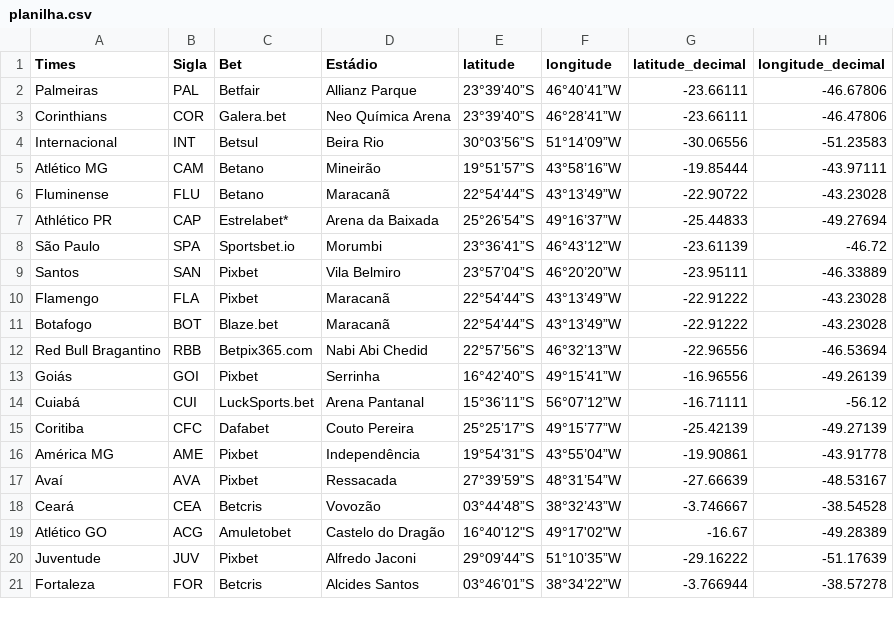
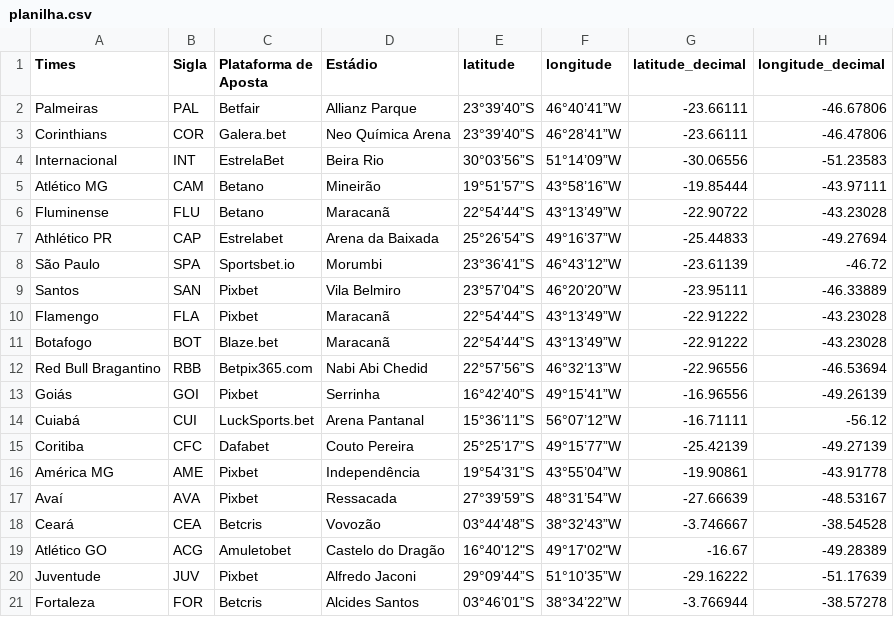
Before and after one commit to djegocoder/app-heroku, a CSV file: static/planilha.csv, drawn as a sheet.

```diff
--- a/static/planilha.csv
+++ b/static/planilha.csv
@@ -1,8 +1,8 @@
-Times,Sigla,Bet,Estádio,latitude,longitude,latitude_decimal,longitude_decimal
+Times,Sigla,Plataforma de Aposta,Estádio,latitude,longitude,latitude_decimal,longitude_decimal
 Palmeiras,PAL,Betfair,Allianz Parque,23°39’40”S,46°40’41”W,-23.66111,-46.67806
 Corinthians,COR,Galera.bet,Neo Química Arena,23°39’40”S,46°28’41”W,-23.66111,-46.47806
-Internacional,INT,Betsul,Beira Rio,30°03’56”S,51°14’09”W,-30.06556,-51.23583
+Internacional,INT,EstrelaBet,Beira Rio,30°03’56”S,51°14’09”W,-30.06556,-51.23583
 Atlético MG,CAM,Betano,Mineirão,19°51’57”S,43°58’16”W,-19.85444,-43.97111
 Fluminense,FLU,Betano,Maracanã,22°54’44”S,43°13’49”W,-22.90722,-43.23028
-Athlético PR,CAP,Estrelabet*,Arena da Baixada,25°26’54”S,49°16’37”W,-25.44833,-49.27694
+Athlético PR,CAP,Estrelabet,Arena da Baixada,25°26’54”S,49°16’37”W,-25.44833,-49.27694
 São Paulo,SPA,Sportsbet.io,Morumbi,23°36’41”S,46°43’12”W,-23.61139,-46.72
```
Also changed, not shown: 6 other files.
